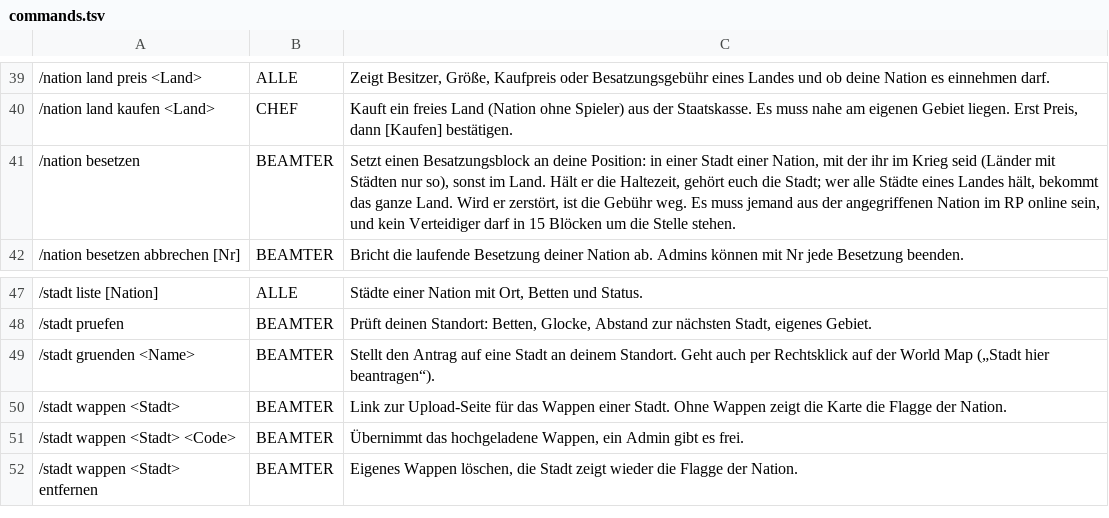
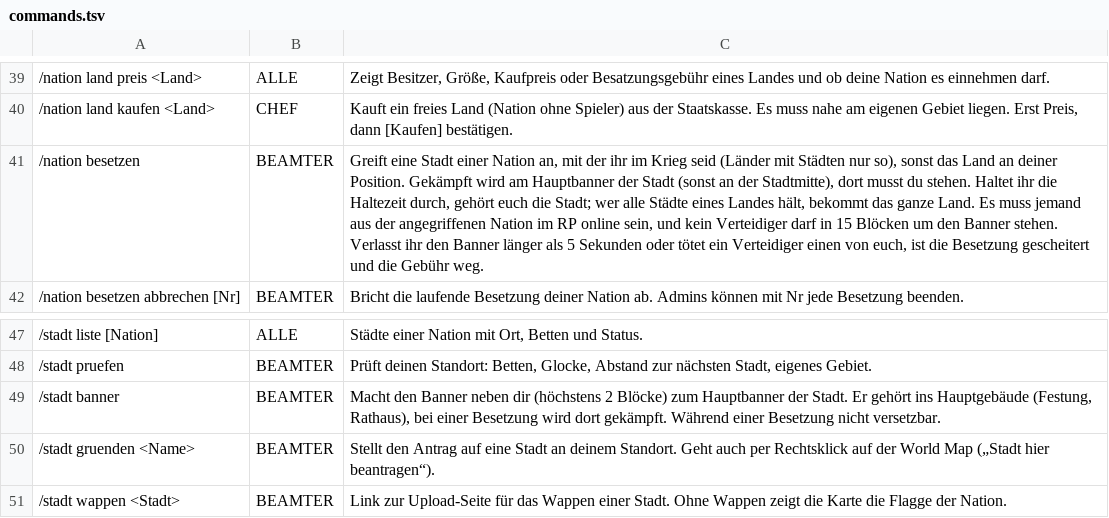
Before and after one commit to NiklasM-foss/Crowns-and-Cannons-Core, a TSV file: src/main/resources/crownscore/commands.tsv, drawn as a sheet; only a part is shown, gaps mark what is left out; the shorter side is filled out with more unchanged rows; the diff names each change by its address in the sheet, - before the commit and + after, or states it on an @@ line.

Commit message:
1.7.0: Kampf am Hauptbanner statt Besatzungsblock
Mit Verteidigerrecht wird kein Block mehr gesetzt, gekaempft wird am
Hauptbanner der Stadt (/stadt banner). Angreifer muessen am Banner bleiben,
jeder Kill eines Verteidigers beendet die Besetzung, Anreisezeit fuer die
Verteidiger vor der 10-Minuten-Frist.

```diff
--- a/src/main/resources/crownscore/commands.tsv
+++ b/src/main/resources/crownscore/commands.tsv
-C41: Setzt einen Besatzungsblock an deine Position: in einer Stadt einer Nation, mit der ihr im Krieg seid (Länder mit Städten nur so), sonst im Land. Hält er die Haltezeit, gehört euch die Stadt; wer alle Städte eines Landes hält, bekommt das ganze Land. Wird er zerstört, ist die Gebühr weg. Es muss jemand aus der angegriffenen Nation im RP online sein, und kein Verteidiger darf in 15 Blöcken um die Stelle stehen.
+C41: Greift eine Stadt einer Nation an, mit der ihr im Krieg seid (Länder mit Städten nur so), sonst das Land an deiner Position. Gekämpft wird am Hauptbanner der Stadt (sonst an der Stadtmitte), dort musst du stehen. Haltet ihr die Haltezeit durch, gehört euch die Stadt; wer alle Städte eines Landes hält, bekommt das ganze Land. Es muss jemand aus der angegriffenen Nation im RP online sein, und kein Verteidiger darf in 15 Blöcken um den Banner stehen. Verlasst ihr den Banner länger als 5 Sekunden oder tötet ein Verteidiger einen von euch, ist die Besetzung gescheitert und die Gebühr weg.
+row 49: /stadt banner | BEAMTER | Macht den Banner neben dir (höchstens 2 Blöcke) zum Hauptbanner der Stadt. Er gehört ins Hauptgebäude (Festung, Rathaus), bei einer Besetzung wird dort gekämpft. Während einer Besetzung nicht versetzbar.
```
Also changed, not shown: 13 other files.
